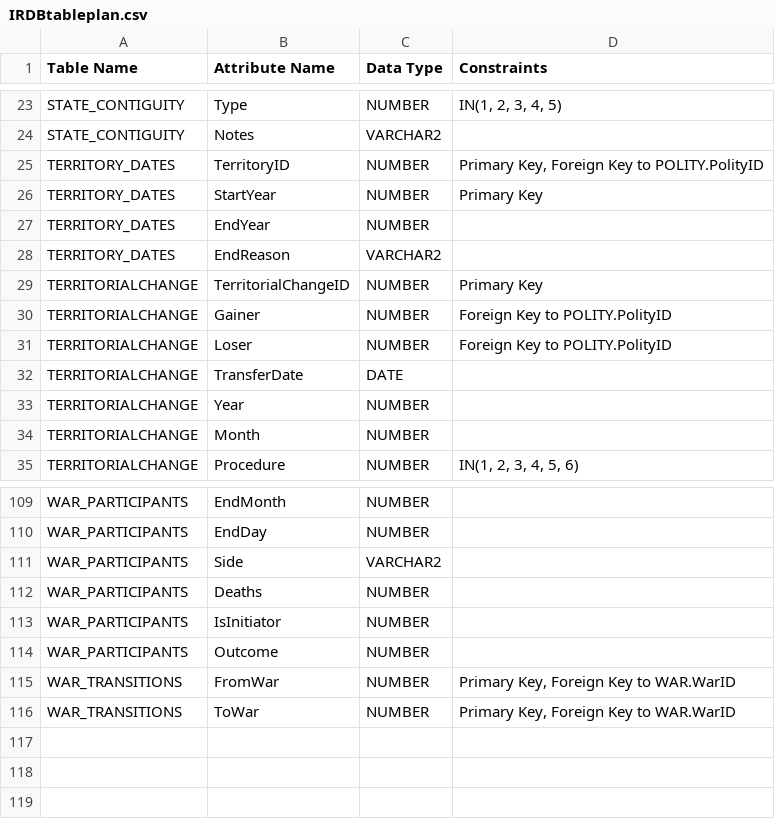
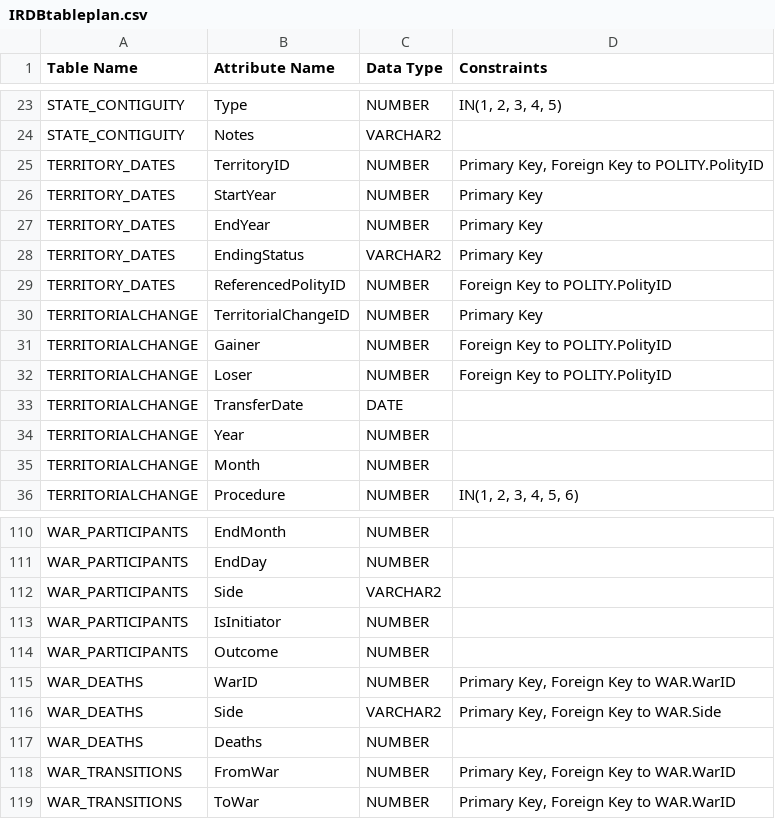
Before and after one commit to jenna-jordan/international-relations-database, a CSV file: DatabaseDesign/IRDBtableplan.csv, drawn as a sheet; only a part is shown, gaps mark what is left out.

```diff
--- a/DatabaseDesign/IRDBtableplan.csv
+++ b/DatabaseDesign/IRDBtableplan.csv
@@ -26,4 +26,5 @@ TERRITORY_DATES,TerritoryID,NUMBER,"Primary Key, Foreign Key to POLITY.PolityID"
 TERRITORY_DATES,StartYear,NUMBER,Primary Key
-TERRITORY_DATES,EndYear,NUMBER,
-TERRITORY_DATES,EndReason,VARCHAR2,
+TERRITORY_DATES,EndYear,NUMBER,Primary Key
+TERRITORY_DATES,EndingStatus,VARCHAR2,Primary Key
+TERRITORY_DATES,ReferencedPolityID,NUMBER,Foreign Key to POLITY.PolityID
 TERRITORIALCHANGE,TerritorialChangeID,NUMBER,Primary Key
@@ -111,5 +112,7 @@ WAR_PARTICIPANTS,EndDay,NUMBER,
 WAR_PARTICIPANTS,Side,VARCHAR2,
-WAR_PARTICIPANTS,Deaths,NUMBER,
 WAR_PARTICIPANTS,IsInitiator,NUMBER,
 WAR_PARTICIPANTS,Outcome,NUMBER,
+WAR_DEATHS,WarID,NUMBER,"Primary Key, Foreign Key to WAR.WarID"
+WAR_DEATHS,Side,VARCHAR2,"Primary Key, Foreign Key to WAR.Side"
+WAR_DEATHS,Deaths,NUMBER,
 WAR_TRANSITIONS,FromWar,NUMBER,"Primary Key, Foreign Key to WAR.WarID"
```
Also changed, not shown: 1 other file.
